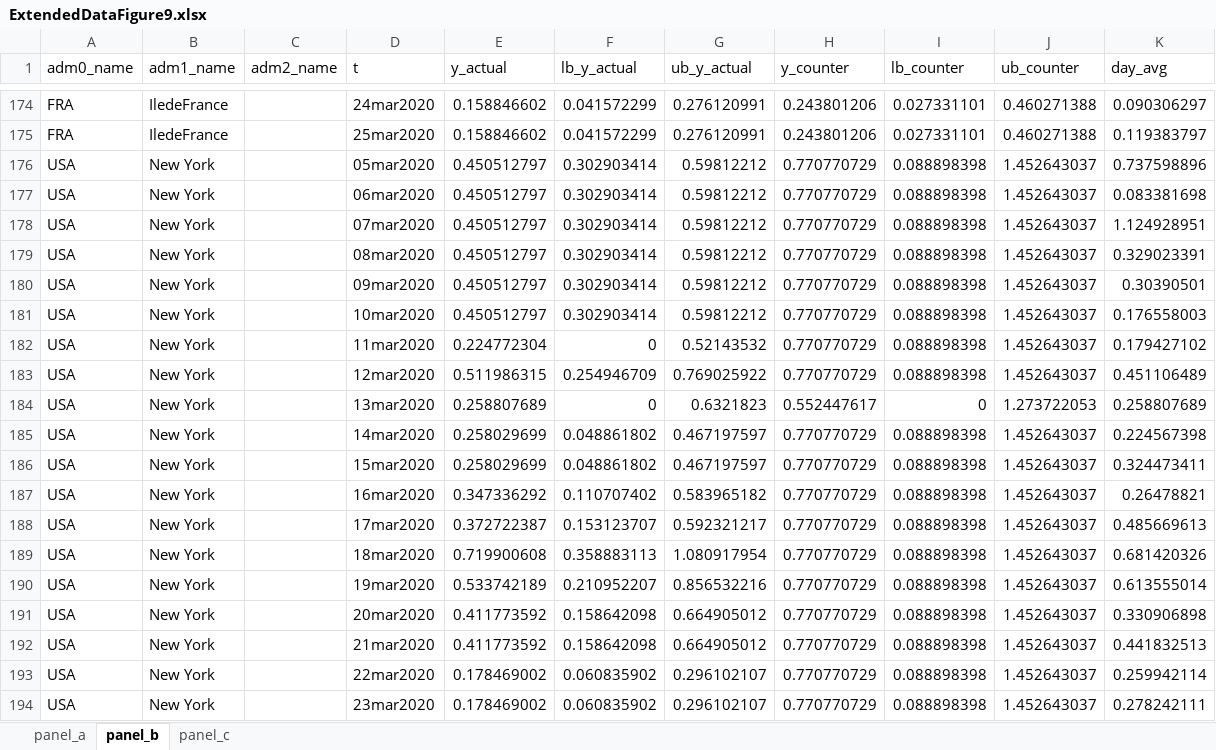
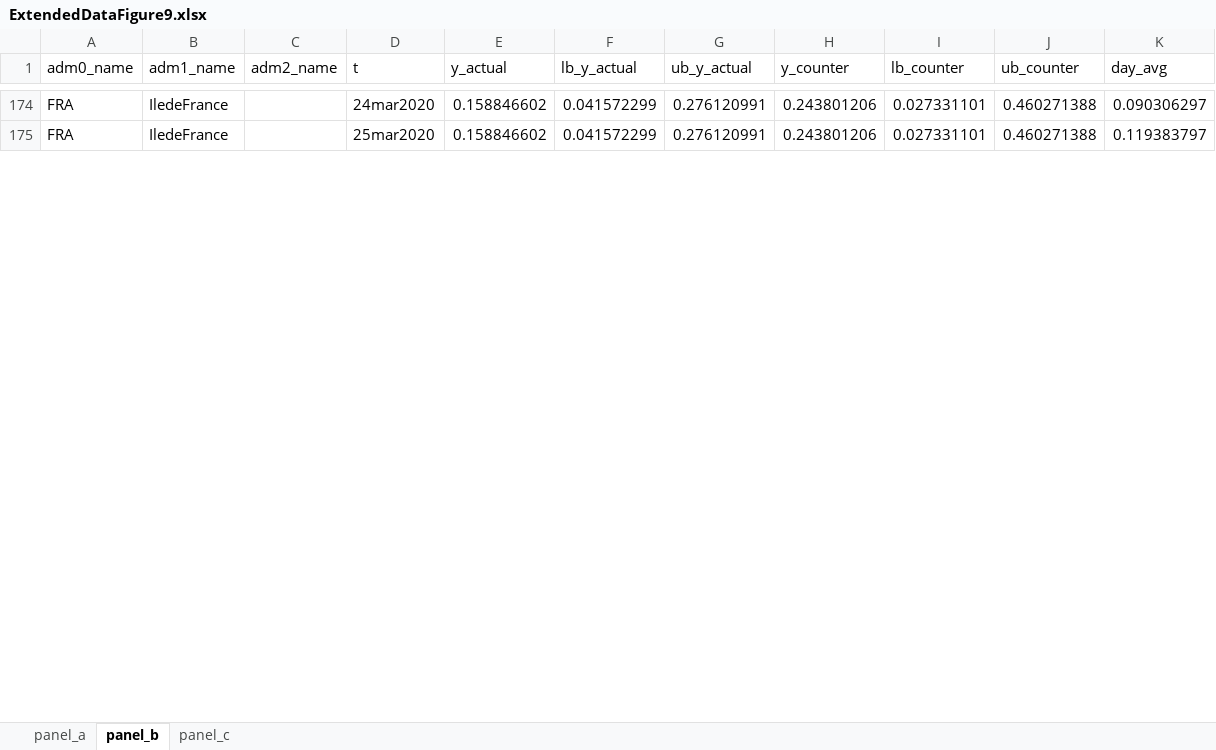
Before and after one commit to Global-Policy-Lab/gpl-covid, an Excel workbook: results/source_data/ExtendedDataFigure9.xlsx, sheet panel_b, drawn as a sheet; only a part is shown, gaps mark what is left out; values as stored, in another font and other column widths than the file's, no borders; removed rows and columns are numbered as before the commit, all else as after; the diff covers the shown part only; the diff names each change by its address in the sheet, - before the commit and + after, or states it on an @@ line.

```diff
--- a/results/source_data/ExtendedDataFigure9.xlsx (sheet panel_b)
+++ b/results/source_data/ExtendedDataFigure9.xlsx (sheet panel_b)
-row 176: USA | New York |  | 05mar2020 | 0.450512797 | 0.302903414 | 0.59812212 | 0.770770729 | 0.088898398 | 1.452643037 | 0.737598896
-row 177: USA | New York |  | 06mar2020 | 0.450512797 | 0.302903414 | 0.59812212 | 0.770770729 | 0.088898398 | 1.452643037 | 0.083381698
-row 178: USA | New York |  | 07mar2020 | 0.450512797 | 0.302903414 | 0.59812212 | 0.770770729 | 0.088898398 | 1.452643037 | 1.124928951
-row 179: USA | New York |  | 08mar2020 | 0.450512797 | 0.302903414 | 0.59812212 | 0.770770729 | 0.088898398 | 1.452643037 | 0.329023391
-row 180: USA | New York |  | 09mar2020 | 0.450512797 | 0.302903414 | 0.59812212 | 0.770770729 | 0.088898398 | 1.452643037 | 0.30390501
-row 181: USA | New York |  | 10mar2020 | 0.450512797 | 0.302903414 | 0.59812212 | 0.770770729 | 0.088898398 | 1.452643037 | 0.176558003
-row 182: USA | New York |  | 11mar2020 | 0.224772304 | 0 | 0.52143532 | 0.770770729 | 0.088898398 | 1.452643037 | 0.179427102
-row 183: USA | New York |  | 12mar2020 | 0.511986315 | 0.254946709 | 0.769025922 | 0.770770729 | 0.088898398 | 1.452643037 | 0.451106489
-row 184: USA | New York |  | 13mar2020 | 0.258807689 | 0 | 0.6321823 | 0.552447617 | 0 | 1.273722053 | 0.258807689
-row 185: USA | New York |  | 14mar2020 | 0.258029699 | 0.048861802 | 0.467197597 | 0.770770729 | 0.088898398 | 1.452643037 | 0.224567398
-row 186: USA | New York |  | 15mar2020 | 0.258029699 | 0.048861802 | 0.467197597 | 0.770770729 | 0.088898398 | 1.452643037 | 0.324473411
-row 187: USA | New York |  | 16mar2020 | 0.347336292 | 0.110707402 | 0.583965182 | 0.770770729 | 0.088898398 | 1.452643037 | 0.26478821
-row 188: USA | New York |  | 17mar2020 | 0.372722387 | 0.153123707 | 0.592321217 | 0.770770729 | 0.088898398 | 1.452643037 | 0.485669613
-row 189: USA | New York |  | 18mar2020 | 0.719900608 | 0.358883113 | 1.080917954 | 0.770770729 | 0.088898398 | 1.452643037 | 0.681420326
-row 190: USA | New York |  | 19mar2020 | 0.533742189 | 0.210952207 | 0.856532216 | 0.770770729 | 0.088898398 | 1.452643037 | 0.613555014
-row 191: USA | New York |  | 20mar2020 | 0.411773592 | 0.158642098 | 0.664905012 | 0.770770729 | 0.088898398 | 1.452643037 | 0.330906898
-row 192: USA | New York |  | 21mar2020 | 0.411773592 | 0.158642098 | 0.664905012 | 0.770770729 | 0.088898398 | 1.452643037 | 0.441832513
-row 193: USA | New York |  | 22mar2020 | 0.178469002 | 0.060835902 | 0.296102107 | 0.770770729 | 0.088898398 | 1.452643037 | 0.259942114
-row 194: USA | New York |  | 23mar2020 | 0.178469002 | 0.060835902 | 0.296102107 | 0.770770729 | 0.088898398 | 1.452643037 | 0.278242111
```
Also changed, not shown: 28 added rows, 8 removed rows and 42 edited cells elsewhere in this sheet, 6 other files.
